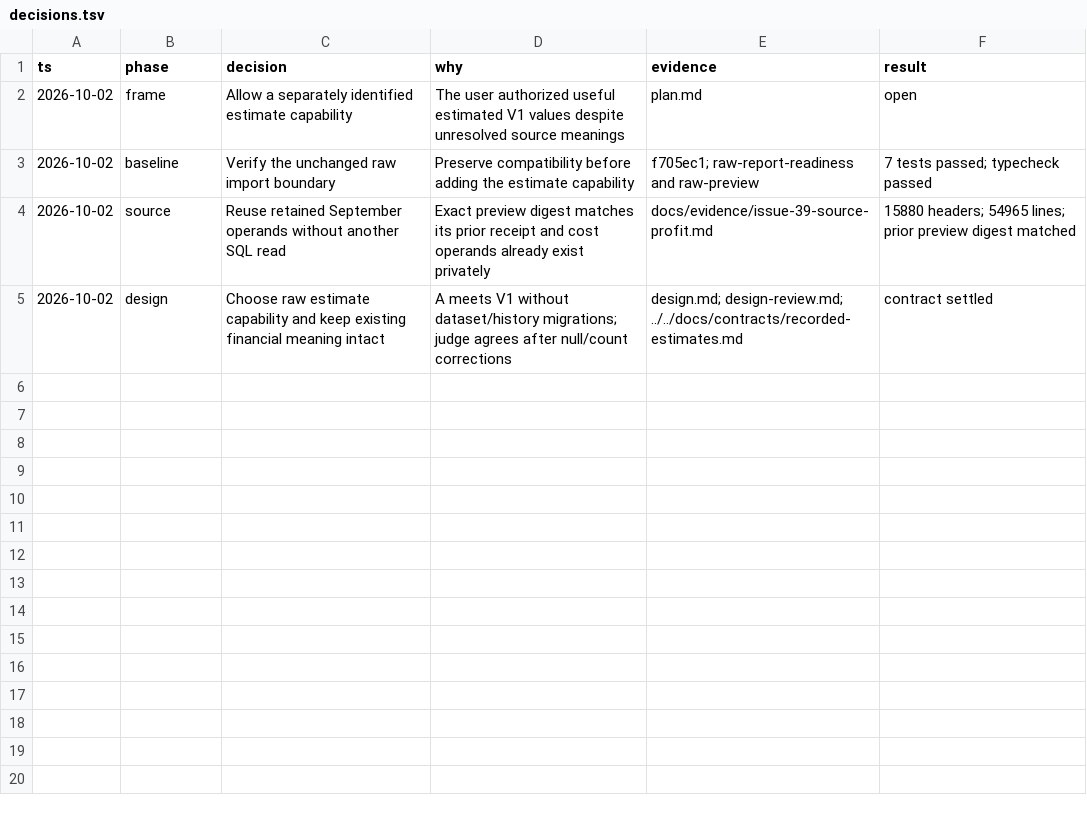
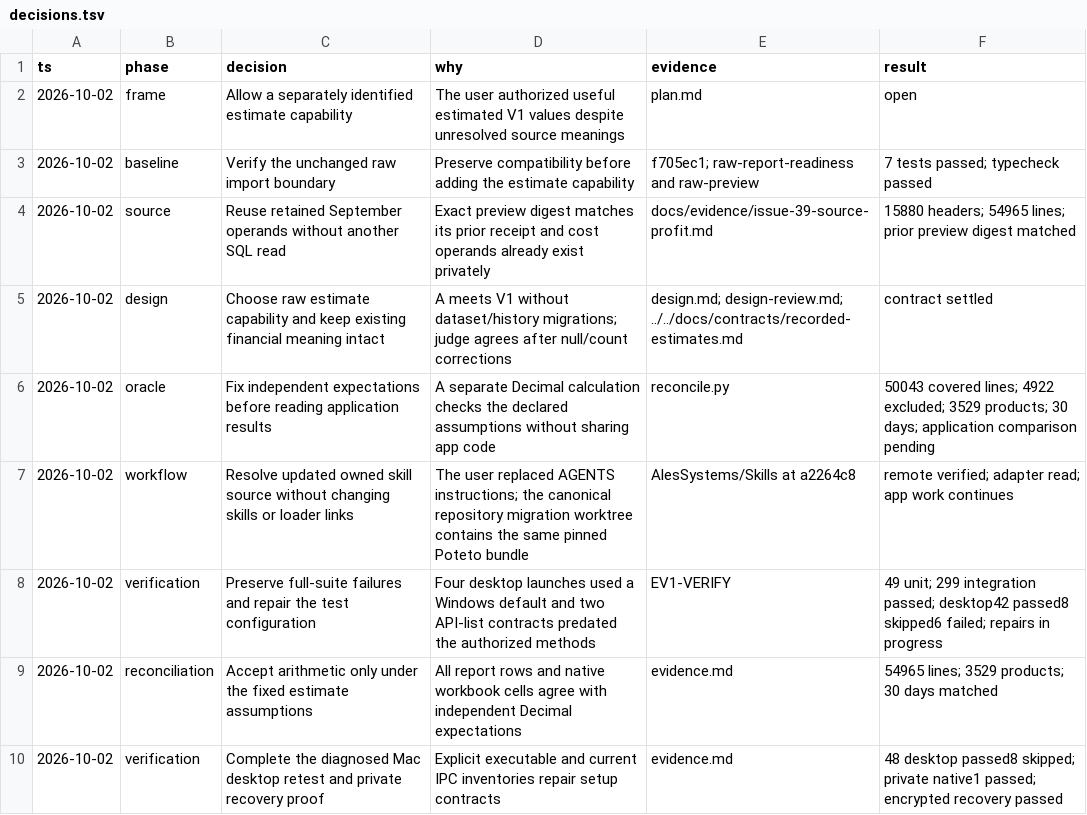
Before and after one commit to AlesSystems/esmer-market-analytics, a TSV file: workstreams/estimated-v1/decisions.tsv, drawn as a sheet.

Commit message:
docs(estimates): record independent real reconciliation and Windows handoff

```diff
--- a/workstreams/estimated-v1/decisions.tsv
+++ b/workstreams/estimated-v1/decisions.tsv
@@ -5 +5,6 @@ ts	phase	decision	why	evidence	result
 2026-10-02	design	Choose raw estimate capability and keep existing financial meaning intact	A meets V1 without dataset/history migrations; judge agrees after null/count corrections	design.md; design-review.md; ../../docs/contracts/recorded-estimates.md	contract settled
+2026-10-02	oracle	Fix independent expectations before reading application results	A separate Decimal calculation checks the declared assumptions without sharing app code	reconcile.py	50043 covered lines; 4922 excluded; 3529 products; 30 days; application comparison pending
+2026-10-02	workflow	Resolve updated owned skill source without changing skills or loader links	The user replaced AGENTS instructions; the canonical repository migration worktree contains the same pinned Poteto bundle	AlesSystems/Skills at a2264c8	remote verified; adapter read; app work continues
+2026-10-02	verification	Preserve full-suite failures and repair the test configuration	Four desktop launches used a Windows default and two API-list contracts predated the authorized methods	EV1-VERIFY	49 unit; 299 integration passed; desktop42 passed8 skipped6 failed; repairs in progress
+2026-10-02	reconciliation	Accept arithmetic only under the fixed estimate assumptions	All report rows and native workbook cells agree with independent Decimal expectations	evidence.md	54965 lines; 3529 products; 30 days matched
+2026-10-02	verification	Complete the diagnosed Mac desktop retest and private recovery proof	Explicit executable and current IPC inventories repair setup contracts	evidence.md	48 desktop passed8 skipped; private native1 passed; encrypted recovery passed
```
Also changed, not shown: 12 other files.
